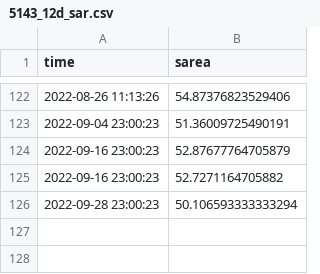
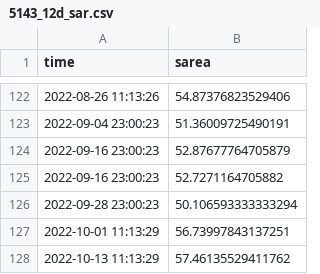
Before and after one commit to pritamd47/cuahsi_data_viz_2022_project, a CSV file: data/surface-areas/sar/5143_12d_sar.csv, drawn as a sheet; only a part is shown, gaps mark what is left out; the diff names each change by its address in the sheet, - before the commit and + after, or states it on an @@ line.

```diff
--- a/data/surface-areas/sar/5143_12d_sar.csv
+++ b/data/surface-areas/sar/5143_12d_sar.csv
+row 127: 2022-10-01 11:13:29 | 56.73997843137251
+row 128: 2022-10-13 11:13:29 | 57.46135529411762
```
Also changed, not shown: data/surface-areas/sar/5147_12d_sar.csv, data/surface-areas/sar/5152_12d_sar.csv, 21 other files.
